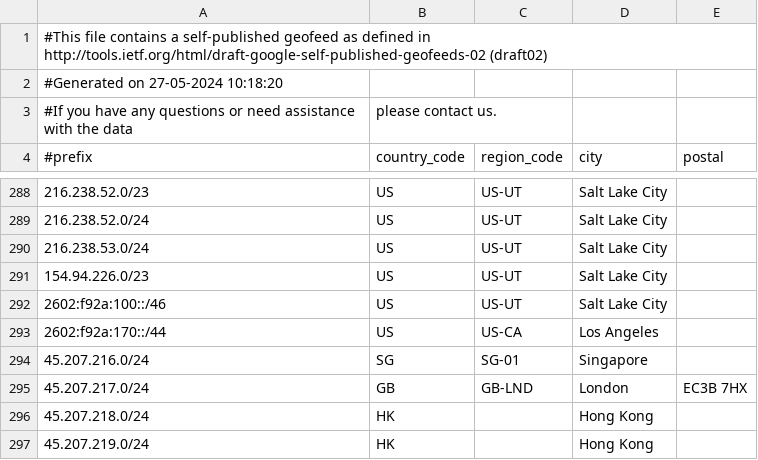
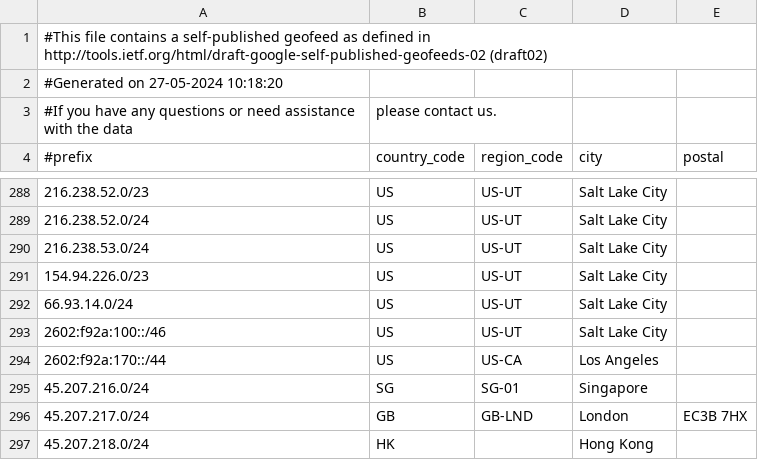
Before and after one commit to MoeDove-LLC/WEB, a CSV file: geofeed.csv, drawn as a sheet; only a part is shown, gaps mark what is left out; the shorter side is filled out with more unchanged rows.

Commit message:
Update geofeed.csv

```diff
--- a/geofeed.csv
+++ b/geofeed.csv
@@ -291,2 +291,3 @@
 154.94.226.0/23,US,US-UT,Salt Lake City,
+66.93.14.0/24,US,US-UT,Salt Lake City,
 2602:f92a:100::/46,US,US-UT,Salt Lake City,
```
